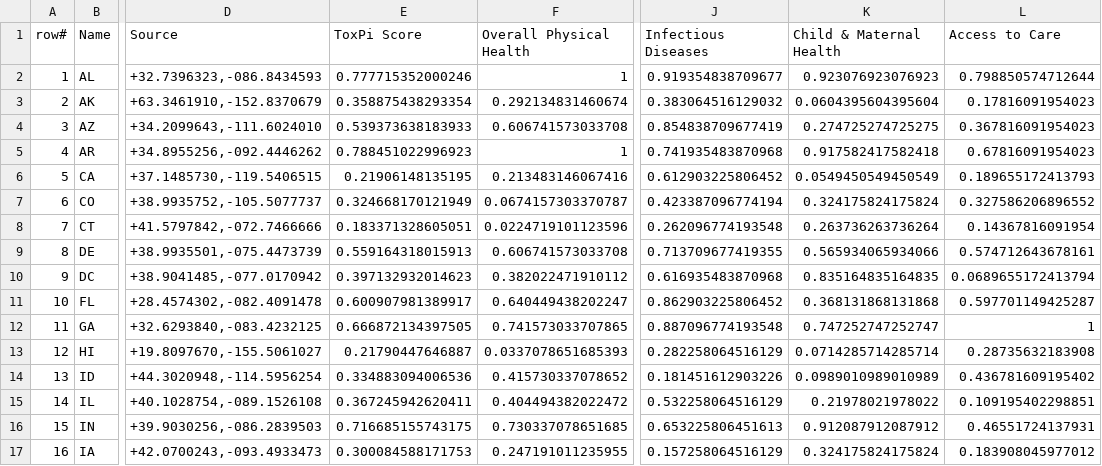
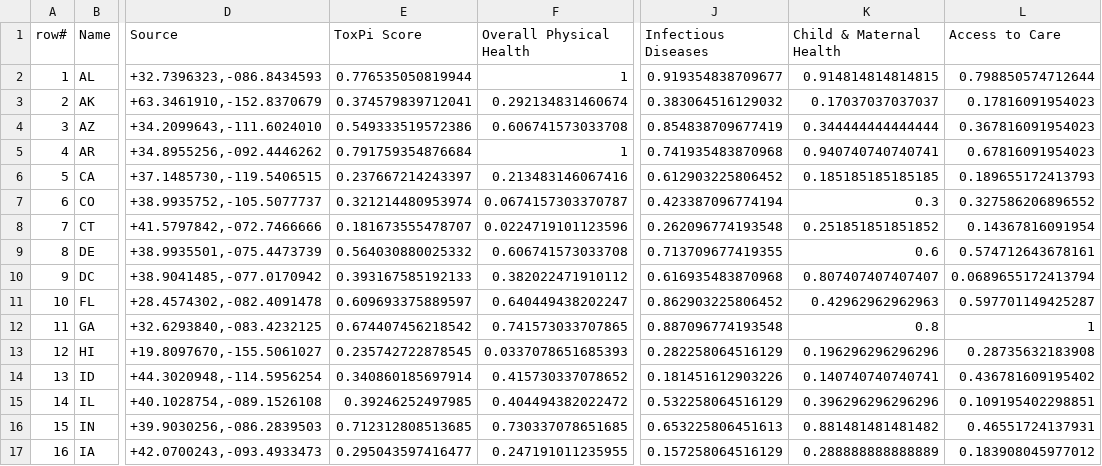
Before and after one commit to wachiuphd/CVI, a CSV file: CVI-state-pct/CVI-state-pct-cat-Health.csv, drawn as a sheet; only a part is shown, gaps mark what is left out; the diff covers the shown part only; the diff names each change by its address in the sheet, - before the commit and + after, or states it on an @@ line.

```diff
--- a/CVI-state-pct/CVI-state-pct-cat-Health.csv
+++ b/CVI-state-pct/CVI-state-pct-cat-Health.csv
-E2 (ToxPi Score): 0.777715352000246
+E2 (ToxPi Score): 0.776535050819944
-K2 (Child & Maternal Health): 0.923076923076923
+K2 (Child & Maternal Health): 0.914814814814815
-E3 (ToxPi Score): 0.358875438293354
+E3 (ToxPi Score): 0.374579839712041
-K3 (Child & Maternal Health): 0.0604395604395604
+K3 (Child & Maternal Health): 0.17037037037037
-E4 (ToxPi Score): 0.539373638183933
+E4 (ToxPi Score): 0.549333519572386
-K4 (Child & Maternal Health): 0.274725274725275
+K4 (Child & Maternal Health): 0.344444444444444
-E5 (ToxPi Score): 0.788451022996923
+E5 (ToxPi Score): 0.791759354876684
-K5 (Child & Maternal Health): 0.917582417582418
+K5 (Child & Maternal Health): 0.940740740740741
-E6 (ToxPi Score): 0.21906148135195
+E6 (ToxPi Score): 0.237667214243397
-K6 (Child & Maternal Health): 0.0549450549450549
+K6 (Child & Maternal Health): 0.185185185185185
-E7 (ToxPi Score): 0.324668170121949
+E7 (ToxPi Score): 0.321214480953974
-K7 (Child & Maternal Health): 0.324175824175824
+K7 (Child & Maternal Health): 0.3
-E8 (ToxPi Score): 0.183371328605051
+E8 (ToxPi Score): 0.181673555478707
-K8 (Child & Maternal Health): 0.263736263736264
+K8 (Child & Maternal Health): 0.251851851851852
-E9 (ToxPi Score): 0.559164318015913
+E9 (ToxPi Score): 0.564030880025332
-K9 (Child & Maternal Health): 0.565934065934066
+K9 (Child & Maternal Health): 0.6
-E10 (ToxPi Score): 0.397132932014623
+E10 (ToxPi Score): 0.393167585192133
-K10 (Child & Maternal Health): 0.835164835164835
+K10 (Child & Maternal Health): 0.807407407407407
-E11 (ToxPi Score): 0.600907981389917
+E11 (ToxPi Score): 0.609693375889597
-K11 (Child & Maternal Health): 0.368131868131868
+K11 (Child & Maternal Health): 0.42962962962963
-E12 (ToxPi Score): 0.666872134397505
+E12 (ToxPi Score): 0.674407456218542
-K12 (Child & Maternal Health): 0.747252747252747
+K12 (Child & Maternal Health): 0.8
-E13 (ToxPi Score): 0.21790447646887
+E13 (ToxPi Score): 0.235742722878545
-K13 (Child & Maternal Health): 0.0714285714285714
+K13 (Child & Maternal Health): 0.196296296296296
-E14 (ToxPi Score): 0.334883094006536
+E14 (ToxPi Score): 0.340860185697914
-K14 (Child & Maternal Health): 0.0989010989010989
+K14 (Child & Maternal Health): 0.140740740740741
-E15 (ToxPi Score): 0.367245942620411
+E15 (ToxPi Score): 0.39246252497985
-K15 (Child & Maternal Health): 0.21978021978022
+K15 (Child & Maternal Health): 0.396296296296296
-E16 (ToxPi Score): 0.716685155743175
+E16 (ToxPi Score): 0.712312808513685
-K16 (Child & Maternal Health): 0.912087912087912
+K16 (Child & Maternal Health): 0.881481481481482
-E17 (ToxPi Score): 0.300084588171753
+E17 (ToxPi Score): 0.295043597416477
-K17 (Child & Maternal Health): 0.324175824175824
+K17 (Child & Maternal Health): 0.288888888888889
```
Also changed, not shown: 68 edited cells elsewhere in this file, CVI-state-pct/CVI-state-pct-cat-Health.gis.csv, CVI-state-pct/CVI-state_data_pct.csv, 53 other files.
